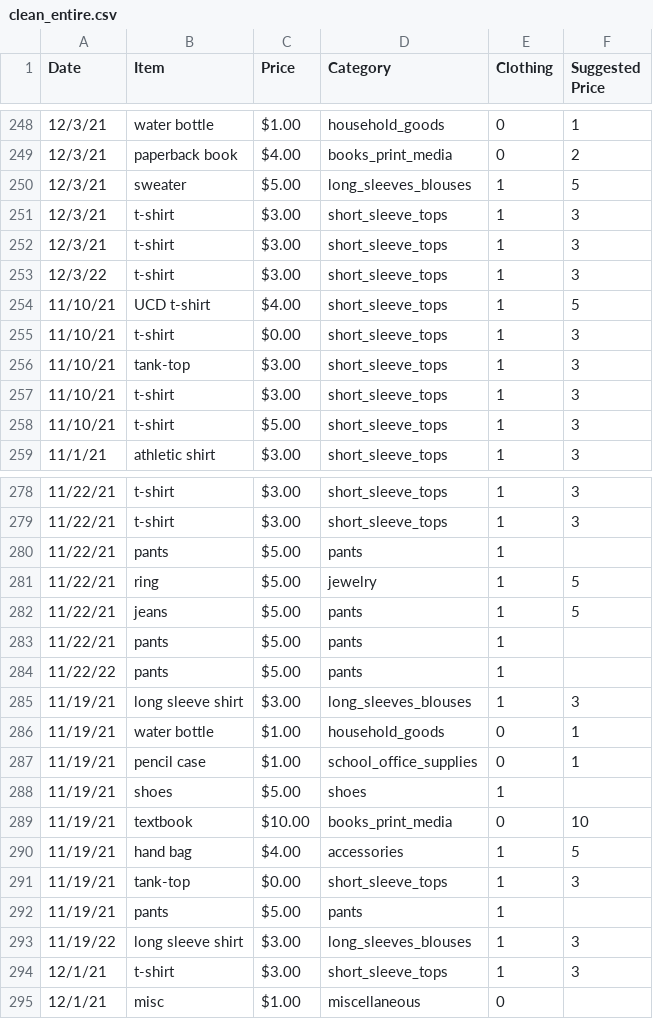
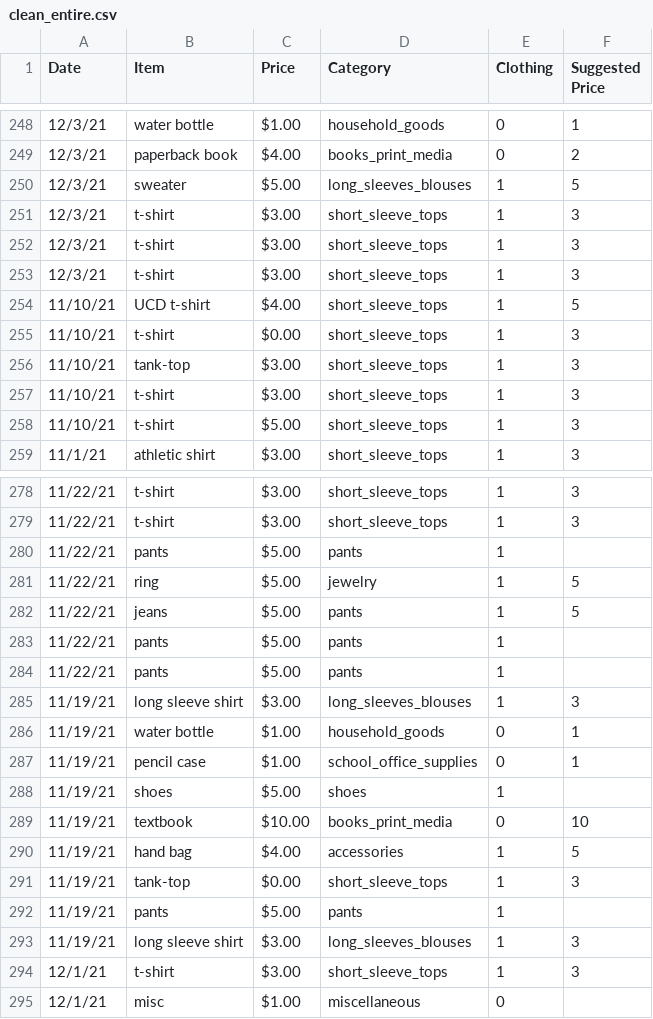
Before and after one commit to riddhi0101/ARS_DataAnalytics, a CSV file: Dashboard_rshiny/clean_entire.csv, drawn as a sheet; only a part is shown, gaps mark what is left out; the diff names each change by its address in the sheet, - before the commit and + after, or states it on an @@ line.

Commit message:
fixed dates

```diff
--- a/Dashboard_rshiny/clean_entire.csv
+++ b/Dashboard_rshiny/clean_entire.csv
-A253 (Date): 12/3/22
+A253 (Date): 12/3/21
-A284 (Date): 11/22/22
+A284 (Date): 11/22/21
-A293 (Date): 11/19/22
+A293 (Date): 11/19/21
```
